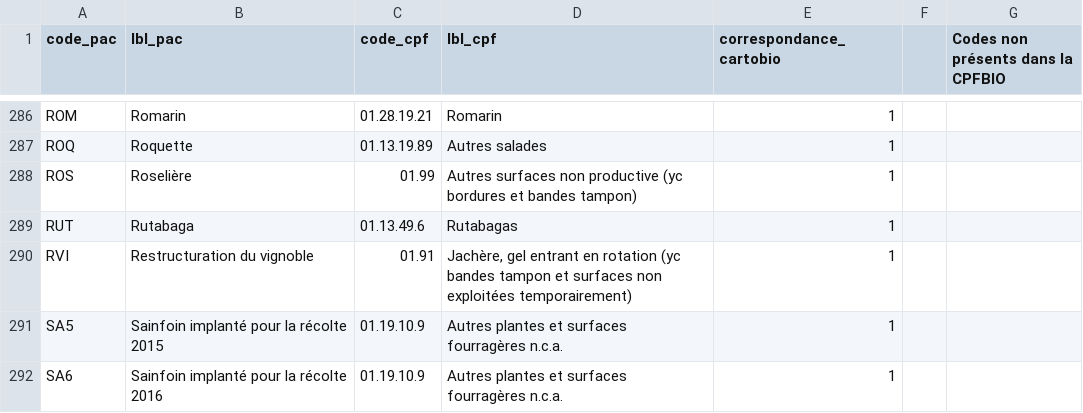
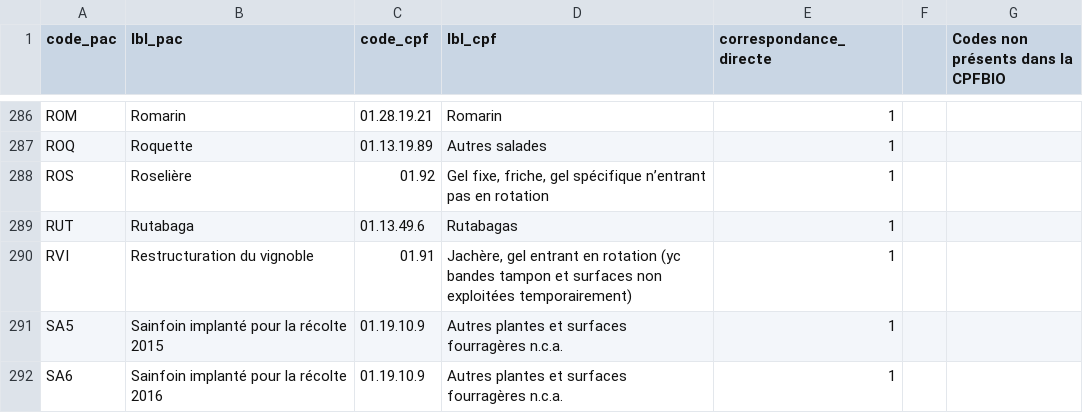
Before and after one commit to AgenceBio/rosetta-cultures, a CSV file: data/correspondance.csv, drawn as a sheet; only a part is shown, gaps mark what is left out; the diff covers the shown part only.

Commit message:
chore: update correspondance to v1.5 (avril 2023)

```diff
--- a/data/correspondance.csv
+++ b/data/correspondance.csv
@@ -1 +1 @@
-code_pac,lbl_pac,code_cpf,lbl_cpf,correspondance_cartobio,,Codes non présents dans la CPFBIO
+code_pac,lbl_pac,code_cpf,lbl_cpf,correspondance_directe,,Codes non présents dans la CPFBIO
@@ -287,3 +287,3 @@ ROM,Romarin,01.28.19.21,Romarin,1,,
 ROQ,Roquette,01.13.19.89,Autres salades,1,,
-ROS,Roselière,01.99,Autres surfaces non productive (yc bordures et bandes tampon),1,,
+ROS,Roselière,01.92,"Gel fixe, friche, gel spécifique n’entrant pas en rotation",1,,
 RUT,Rutabaga,01.13.49.6,Rutabagas,1,,
```
Also changed, not shown: 21 added rows and 21 edited cells elsewhere in this file, 1 other file.
